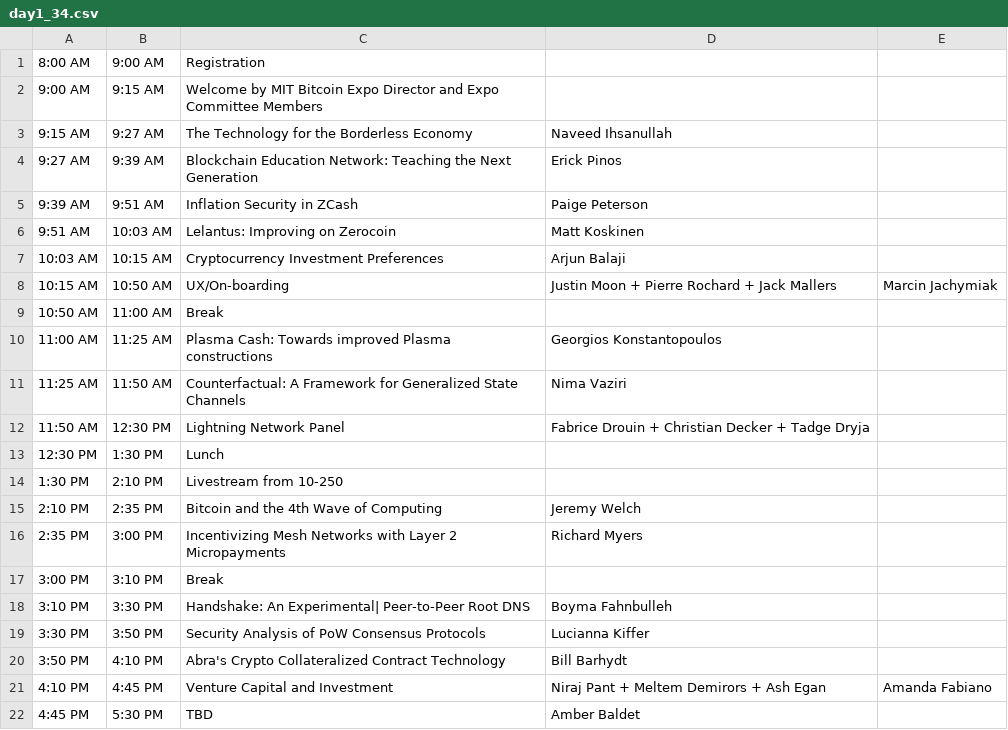
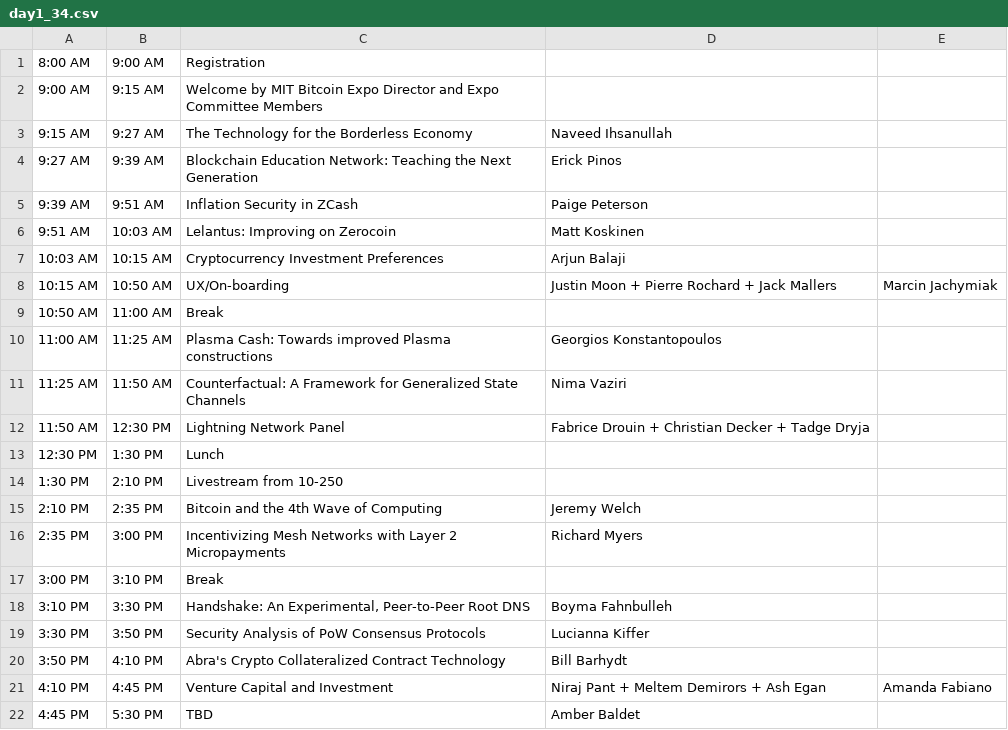
Before and after one commit to mitbtcclub/mitbtcexpo, a CSV file: source/day1_34.csv, drawn as a sheet.

```diff
--- a/source/day1_34.csv
+++ b/source/day1_34.csv
@@ -17,3 +17,3 @@
 3:00 PM|3:10 PM|Break||
-3:10 PM|3:30 PM|"Handshake: An Experimental| Peer-to-Peer Root DNS"|Boyma Fahnbulleh
+3:10 PM|3:30 PM|Handshake: An Experimental, Peer-to-Peer Root DNS|Boyma Fahnbulleh|
 3:30 PM|3:50 PM|Security Analysis of PoW Consensus Protocols|Lucianna Kiffer|
```
Also changed, not shown: source/day1_10.csv, source/day2_10.csv, 2 other files.
